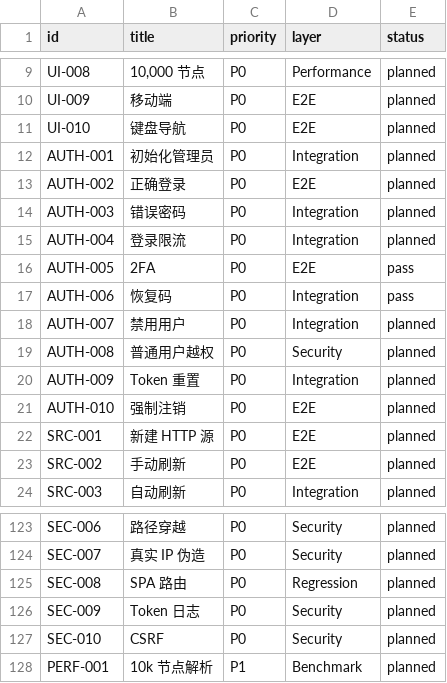
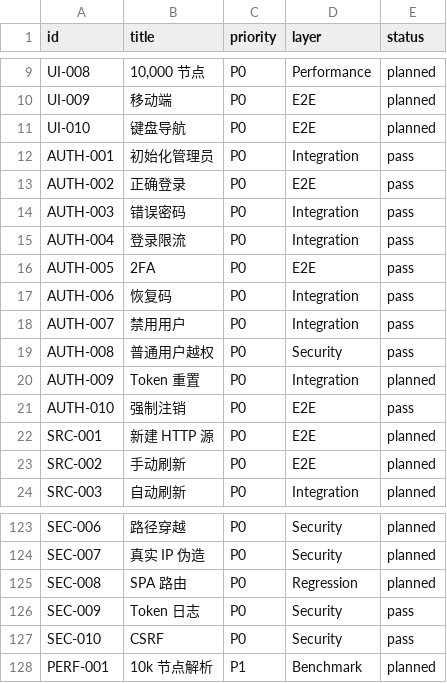
Before and after one commit to Develata/deve-sub, a TSV file: docs/acceptance/matrix.tsv, drawn as a sheet; only a part is shown, gaps mark what is left out.

Commit message:
docs: mark M2 acceptance cases pass, update roadmap to done
AUTH-001–004, AUTH-007, AUTH-008, AUTH-010, SEC-009, SEC-010 now pass
(were left planned after slices 1–3). AUTH-009 stays planned (depends on
M6 subscription tokens). Roadmap marks M2 complete; M3 is next.

```diff
--- a/docs/acceptance/matrix.tsv
+++ b/docs/acceptance/matrix.tsv
@@ -11,12 +11,12 @@ UI-009	移动端	P0	E2E	planned
 UI-010	键盘导航	P0	E2E	planned
-AUTH-001	初始化管理员	P0	Integration	planned
-AUTH-002	正确登录	P0	E2E	planned
-AUTH-003	错误密码	P0	Integration	planned
-AUTH-004	登录限流	P0	Integration	planned
+AUTH-001	初始化管理员	P0	Integration	pass
+AUTH-002	正确登录	P0	E2E	pass
+AUTH-003	错误密码	P0	Integration	pass
+AUTH-004	登录限流	P0	Integration	pass
 AUTH-005	2FA	P0	E2E	pass
 AUTH-006	恢复码	P0	Integration	pass
-AUTH-007	禁用用户	P0	Integration	planned
-AUTH-008	普通用户越权	P0	Security	planned
+AUTH-007	禁用用户	P0	Integration	pass
+AUTH-008	普通用户越权	P0	Security	pass
 AUTH-009	Token 重置	P0	Integration	planned
-AUTH-010	强制注销	P0	E2E	planned
+AUTH-010	强制注销	P0	E2E	pass
 SRC-001	新建 HTTP 源	P0	E2E	planned
@@ -125,4 +125,4 @@ SEC-007	真实 IP 伪造	P0	Security	planned
 SEC-008	SPA 路由	P0	Regression	planned
-SEC-009	Token 日志	P0	Security	planned
-SEC-010	CSRF	P0	Security	planned
+SEC-009	Token 日志	P0	Security	pass
+SEC-010	CSRF	P0	Security	pass
 PERF-001	10k 节点解析	P1	Benchmark	planned
```
Also changed, not shown: 2 other files.
